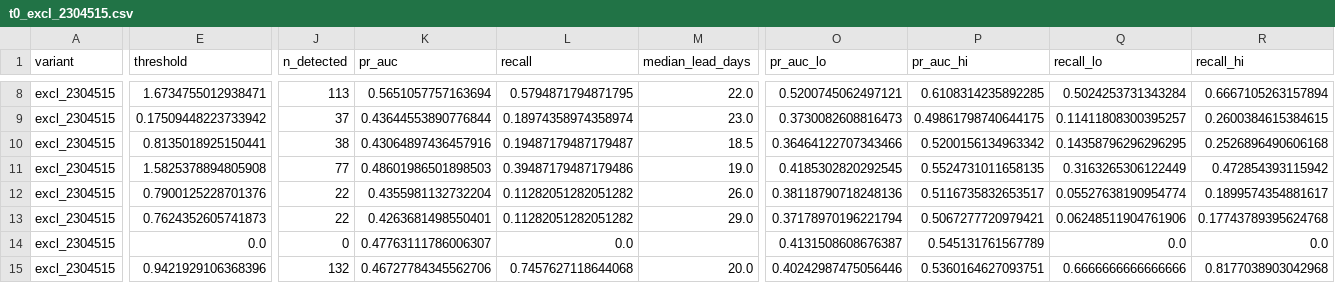
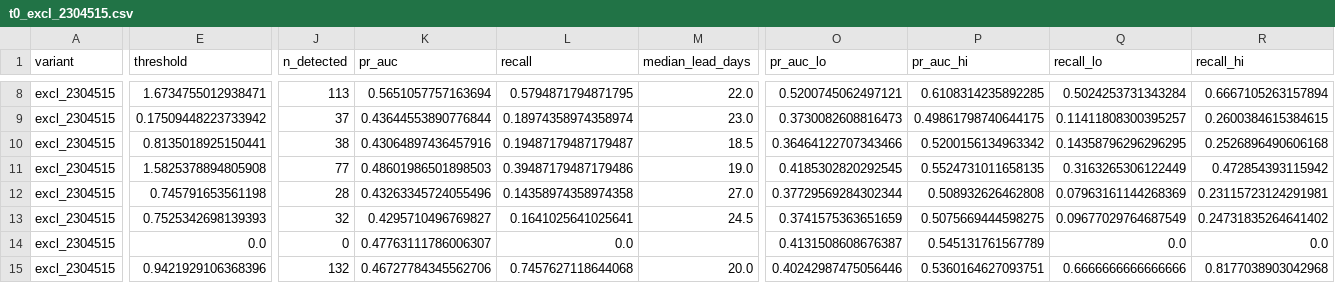
Before and after one commit to kolonel-git/ENGG2112-T3-G7, a CSV file: reports/tables/t0_excl_2304515.csv, drawn as a sheet; only a part is shown, gaps mark what is left out; the diff covers the shown part only; the diff names each change by its address in the sheet, - before the commit and + after, or states it on an @@ line.

```diff
--- a/reports/tables/t0_excl_2304515.csv
+++ b/reports/tables/t0_excl_2304515.csv
-E12 (threshold): 0.7900125228701376
+E12 (threshold): 0.745791653561198
-J12 (n_detected): 22
+J12 (n_detected): 28
-K12 (pr_auc): 0.4355981132732204
+K12 (pr_auc): 0.43263345724055496
-L12 (recall): 0.11282051282051282
+L12 (recall): 0.14358974358974358
-M12 (median_lead_days): 26.0
+M12 (median_lead_days): 27.0
-O12 (pr_auc_lo): 0.38118790718248136
+O12 (pr_auc_lo): 0.37729569284302344
-P12 (pr_auc_hi): 0.5116735832653517
+P12 (pr_auc_hi): 0.508932626462808
-Q12 (recall_lo): 0.05527638190954774
+Q12 (recall_lo): 0.07963161144268369
-R12 (recall_hi): 0.1899574354881617
+R12 (recall_hi): 0.23115723124291981
-E13 (threshold): 0.7624352605741873
+E13 (threshold): 0.7525342698139393
-J13 (n_detected): 22
+J13 (n_detected): 32
-K13 (pr_auc): 0.4263681498550401
+K13 (pr_auc): 0.4295710496769827
-L13 (recall): 0.11282051282051282
+L13 (recall): 0.1641025641025641
-M13 (median_lead_days): 29.0
+M13 (median_lead_days): 24.5
-O13 (pr_auc_lo): 0.37178970196221794
+O13 (pr_auc_lo): 0.3741575363651659
-P13 (pr_auc_hi): 0.5067277720979421
+P13 (pr_auc_hi): 0.5075669444598275
-Q13 (recall_lo): 0.06248511904761906
+Q13 (recall_lo): 0.09677029764687549
-R13 (recall_hi): 0.17743789395624768
+R13 (recall_hi): 0.24731835264641402
```
Also changed, not shown: 33 edited cells elsewhere in this file, reports/tables/alert_budget_validation.csv, reports/tables/t0_all.csv, 8 other files.
